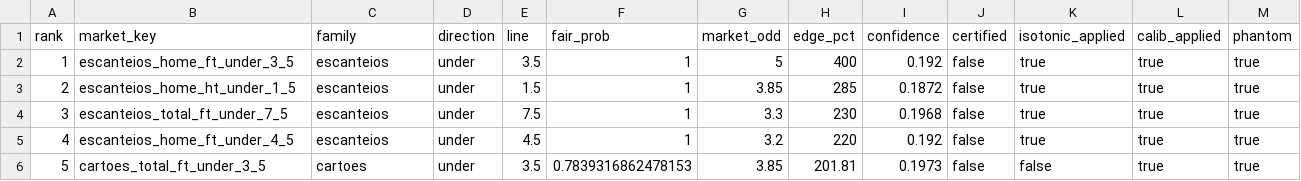
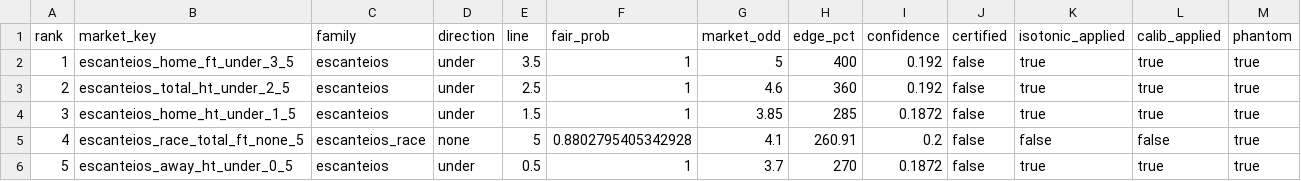
Before and after one commit to RGMV-Automacao/SCOUTCORE_QUANT, a CSV file: audit/scout.csv, drawn as a sheet.

```diff
--- a/audit/scout.csv
+++ b/audit/scout.csv
@@ -2,5 +2,5 @@ rank,market_key,family,direction,line,fair_prob,market_odd,edge_pct,confidence,c
 1,escanteios_home_ft_under_3_5,escanteios,under,3.5,1,5,400,0.192,false,true,true,true
-2,escanteios_home_ht_under_1_5,escanteios,under,1.5,1,3.85,285,0.1872,false,true,true,true
-3,escanteios_total_ft_under_7_5,escanteios,under,7.5,1,3.3,230,0.1968,false,true,true,true
-4,escanteios_home_ft_under_4_5,escanteios,under,4.5,1,3.2,220,0.192,false,true,true,true
-5,cartoes_total_ft_under_3_5,cartoes,under,3.5,0.7839316862478153,3.85,201.81,0.1973,false,false,true,true
+2,escanteios_total_ht_under_2_5,escanteios,under,2.5,1,4.6,360,0.192,false,true,true,true
+3,escanteios_home_ht_under_1_5,escanteios,under,1.5,1,3.85,285,0.1872,false,true,true,true
+4,escanteios_race_total_ft_none_5,escanteios_race,none,5,0.8802795405342928,4.1,260.91,0.2,false,false,false,true
+5,escanteios_away_ht_under_0_5,escanteios,under,0.5,1,3.7,270,0.1872,false,true,true,true
```
Also changed, not shown: audit/coverage_audit.csv, audit/ev_capped_out.csv, 6 other files.
